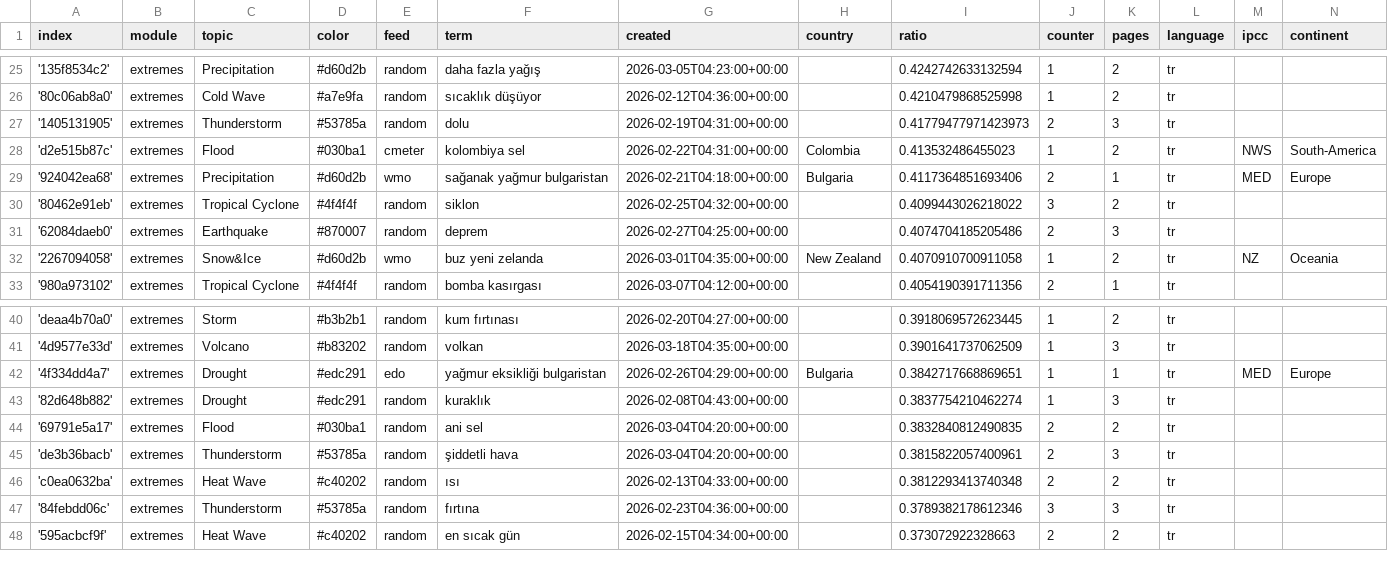
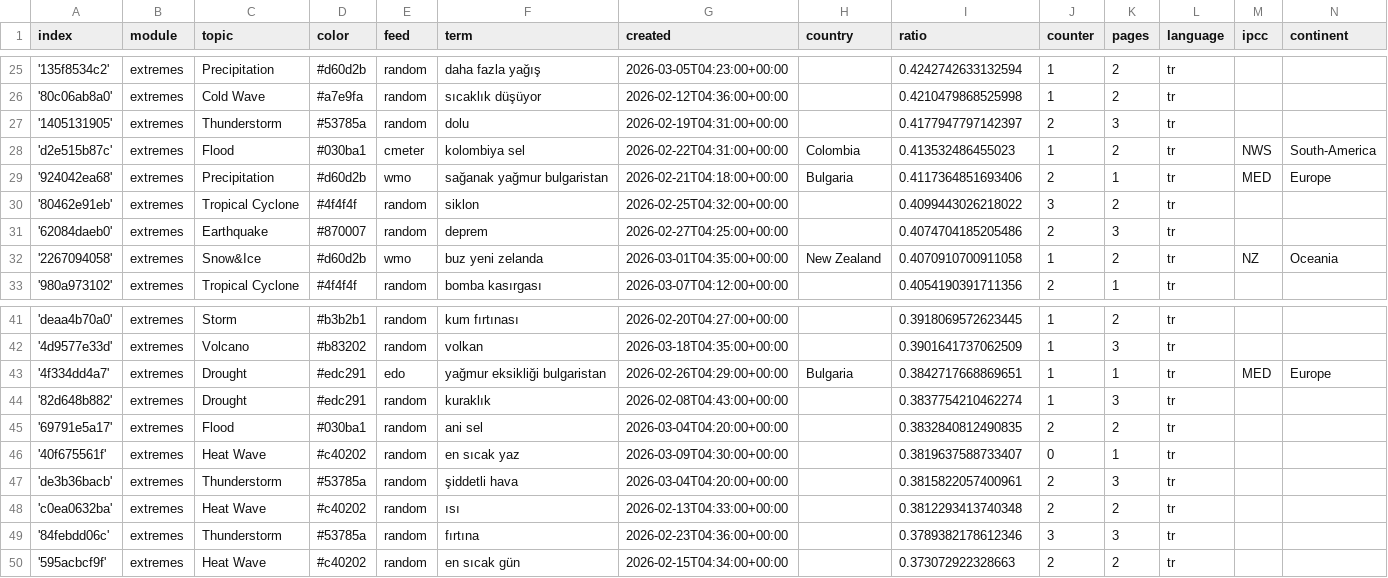
Before and after one commit to jannikdo28-news/TurkishExtremes, a CSV file: terms.csv, drawn as a sheet; only a part is shown, gaps mark what is left out; the diff covers the shown part only.

```diff
--- a/terms.csv
+++ b/terms.csv
@@ -26,3 +26,3 @@ index,module,topic,color,feed,term,created,country,ratio,counter,pages,language,
 '80c06ab8a0',extremes,Cold Wave,#a7e9fa,random,sıcaklık düşüyor,2026-02-12T04:36:00+00:00,,0.4210479868525998,1,2,tr,,
-'1405131905',extremes,Thunderstorm,#53785a,random,dolu,2026-02-19T04:31:00+00:00,,0.41779477971423973,2,3,tr,,
+'1405131905',extremes,Thunderstorm,#53785a,random,dolu,2026-02-19T04:31:00+00:00,,0.4177947797142397,2,3,tr,,
 'd2e515b87c',extremes,Flood,#030ba1,cmeter,kolombiya sel,2026-02-22T04:31:00+00:00,Colombia,0.413532486455023,1,2,tr,NWS,South-America
@@ -44,2 +45,3 @@ index,module,topic,color,feed,term,created,country,ratio,counter,pages,language,
 '69791e5a17',extremes,Flood,#030ba1,random,ani sel,2026-03-04T04:20:00+00:00,,0.3832840812490835,2,2,tr,,
+'40f675561f',extremes,Heat Wave,#c40202,random,en sıcak yaz,2026-03-09T04:30:00+00:00,,0.3819637588733407,0,1,tr,,
 'de3b36bacb',extremes,Thunderstorm,#53785a,random,şiddetli hava,2026-03-04T04:20:00+00:00,,0.3815822057400961,2,3,tr,,
```
Also changed, not shown: 7 added rows elsewhere in this file.
